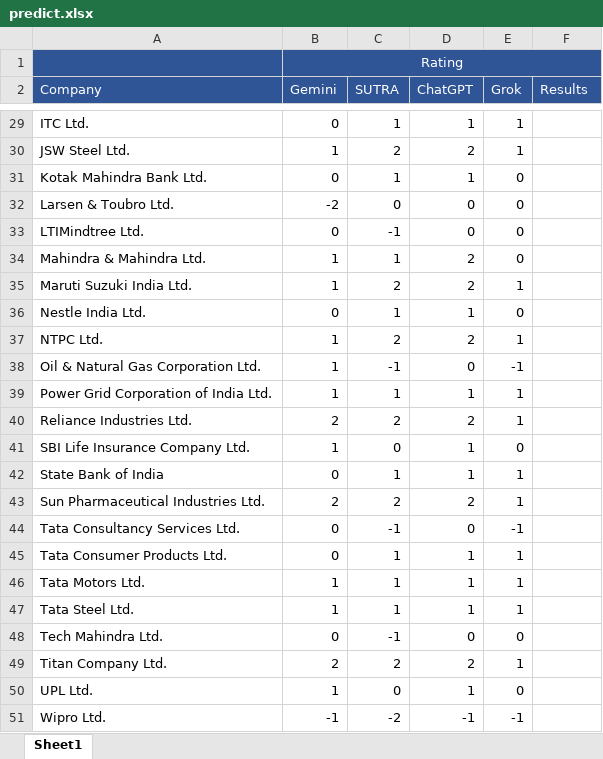
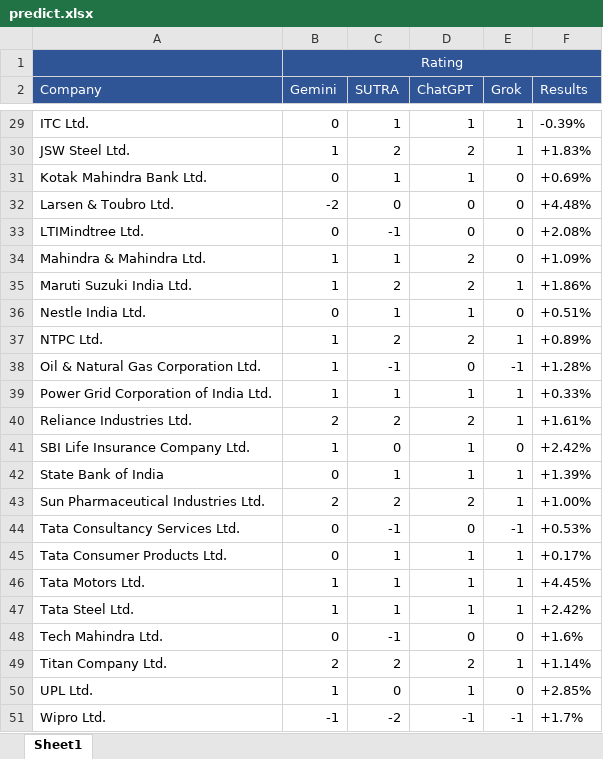
Before and after one commit to SAGAR-TAMANG/LLM4StockPrediction, an Excel workbook: data/predict.xlsx, sheet Sheet1, drawn as a sheet; only a part is shown, gaps mark what is left out; values as stored, in another font and other column widths than the file's, no borders; the diff covers the shown part only; the diff names each change by its address in the sheet, - before the commit and + after, or states it on an @@ line.

```diff
--- a/data/predict.xlsx (sheet Sheet1)
+++ b/data/predict.xlsx (sheet Sheet1)
-F29 (Results): (empty)
+F29 (Results): -0.39%
-F30 (Results): (empty)
+F30 (Results): +1.83%
-F31 (Results): (empty)
+F31 (Results): +0.69%
-F32 (Results): (empty)
+F32 (Results): +4.48%
-F33 (Results): (empty)
+F33 (Results): +2.08%
-F34 (Results): (empty)
+F34 (Results): +1.09%
-F35 (Results): (empty)
+F35 (Results): +1.86%
-F36 (Results): (empty)
+F36 (Results): +0.51%
-F37 (Results): (empty)
+F37 (Results): +0.89%
-F38 (Results): (empty)
+F38 (Results): +1.28%
-F39 (Results): (empty)
+F39 (Results): +0.33%
-F40 (Results): (empty)
+F40 (Results): +1.61%
-F41 (Results): (empty)
+F41 (Results): +2.42%
-F42 (Results): (empty)
+F42 (Results): +1.39%
-F43 (Results): (empty)
+F43 (Results): +1.00%
-F44 (Results): (empty)
+F44 (Results): +0.53%
-F45 (Results): (empty)
+F45 (Results): +0.17%
-F46 (Results): (empty)
+F46 (Results): +4.45%
-F47 (Results): (empty)
+F47 (Results): +2.42%
-F48 (Results): (empty)
+F48 (Results): +1.6%
-F49 (Results): (empty)
+F49 (Results): +1.14%
-F50 (Results): (empty)
+F50 (Results): +2.85%
-F51 (Results): (empty)
+F51 (Results): +1.7%
```
Also changed, not shown: 26 edited cells elsewhere in this sheet, 2 other files.
